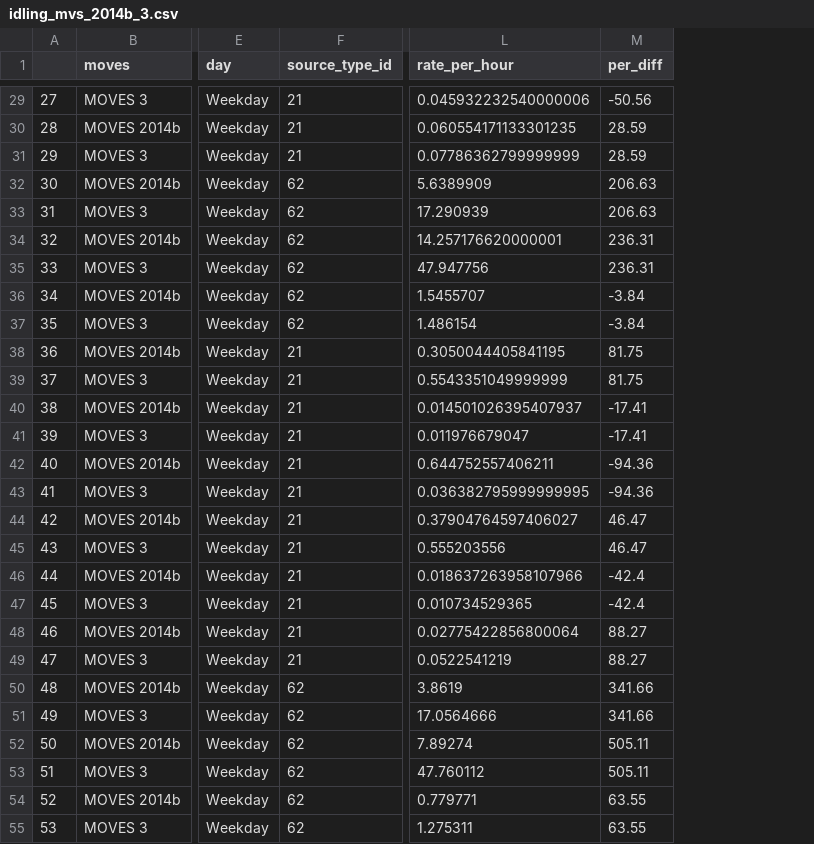
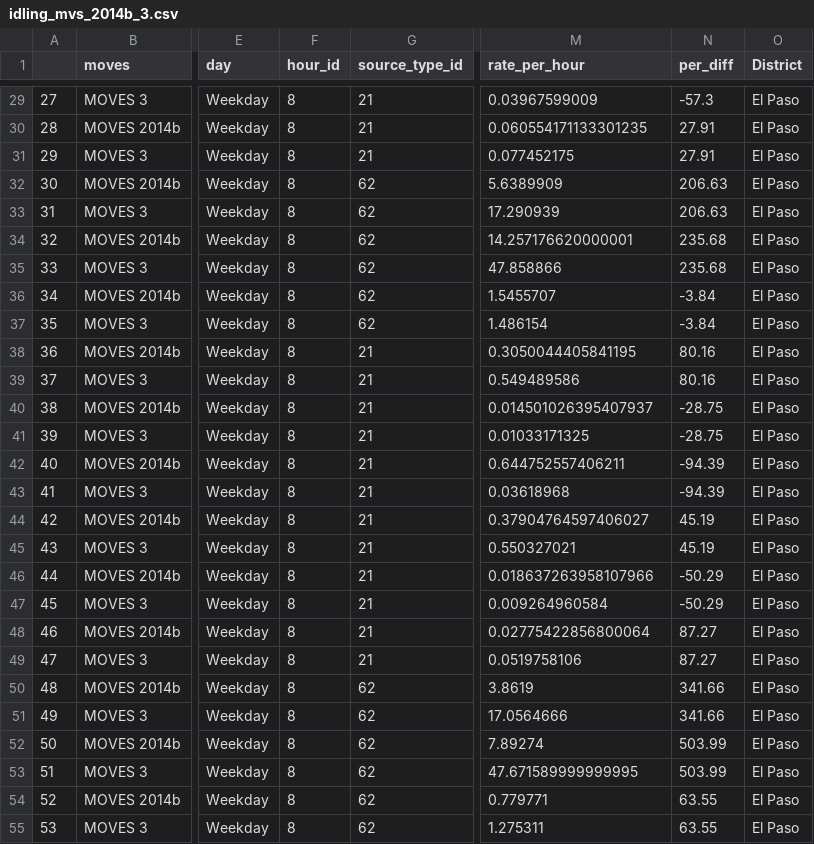
Before and after one commit to Apoorb/idle_moves_2014b_vs_3, a CSV file: data/idling_mvs_2014b_3.csv, drawn as a sheet; only a part is shown, gaps mark what is left out; addresses are those after the commit; the diff covers the shown part only; the diff names each change by its address in the sheet, - before the commit and + after, or states it on an @@ line.

Commit message:
Add el paso and hour details.

```diff
--- a/data/idling_mvs_2014b_3.csv
+++ b/data/idling_mvs_2014b_3.csv
+column F (hour_id), rows 29-55: all 8
+column O (District), rows 29-55: all El Paso
-M29 (rate_per_hour): 0.045932232540000006
+M29 (rate_per_hour): 0.03967599009
-N29 (per_diff): -50.56
+N29 (per_diff): -57.3
-N30:N31 (per_diff): 28.59
+N30:N31 (per_diff): 27.91
-M31 (rate_per_hour): 0.07786362799999999
+M31 (rate_per_hour): 0.077452175
-N34:N35 (per_diff): 236.31
+N34:N35 (per_diff): 235.68
-M35 (rate_per_hour): 47.947756
+M35 (rate_per_hour): 47.858866
-N38:N39 (per_diff): 81.75
+N38:N39 (per_diff): 80.16
-M39 (rate_per_hour): 0.5543351049999999
+M39 (rate_per_hour): 0.549489586
-N40:N41 (per_diff): -17.41
+N40:N41 (per_diff): -28.75
-M41 (rate_per_hour): 0.011976679047
+M41 (rate_per_hour): 0.01033171325
-N42:N43 (per_diff): -94.36
+N42:N43 (per_diff): -94.39
-M43 (rate_per_hour): 0.036382795999999995
+M43 (rate_per_hour): 0.03618968
-N44:N45 (per_diff): 46.47
+N44:N45 (per_diff): 45.19
-M45 (rate_per_hour): 0.555203556
+M45 (rate_per_hour): 0.550327021
-N46:N47 (per_diff): -42.4
+N46:N47 (per_diff): -50.29
-M47 (rate_per_hour): 0.010734529365
+M47 (rate_per_hour): 0.009264960584
-N48:N49 (per_diff): 88.27
+N48:N49 (per_diff): 87.27
-M49 (rate_per_hour): 0.0522541219
+M49 (rate_per_hour): 0.0519758106
-N52:N53 (per_diff): 505.11
+N52:N53 (per_diff): 503.99
-M53 (rate_per_hour): 47.760112
+M53 (rate_per_hour): 47.671589999999995
```
Also changed, not shown: 58 edited cells elsewhere in this file, 1 other file.
